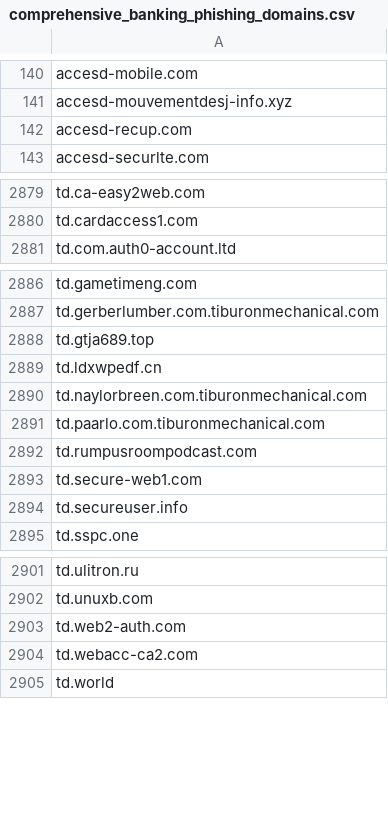
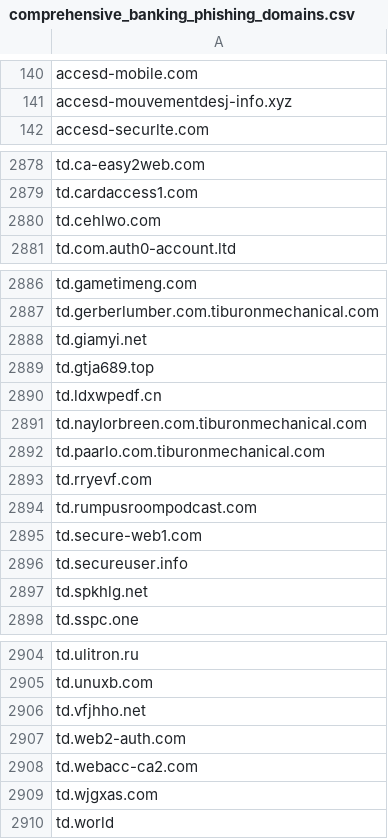
Before and after one commit to Phishcan/phishcan-data, a CSV file: api/banking/comprehensive_banking_phishing_domains.csv, drawn as a sheet; only a part is shown, gaps mark what is left out; removed rows and columns are numbered as before the commit, all else as after; the diff names each change by its address in the sheet, - before the commit and + after, or states it on an @@ line.

Commit message:
Update phishing exports - 2026-08-26_09-31-27

```diff
--- a/api/banking/comprehensive_banking_phishing_domains.csv
+++ b/api/banking/comprehensive_banking_phishing_domains.csv
-row 142: accesd-recup.com
+row 2880: td.cehlwo.com
+row 2888: td.giamyi.net
+row 2893: td.rryevf.com
+row 2897: td.spkhlg.net
+row 2906: td.vfjhho.net
+row 2909: td.wjgxas.com
```
Also changed, not shown: api/government/comprehensive_government_phishing_domains.csv, api/utilities/comprehensive_utilities_phishing_domains.csv, 11 other files.
